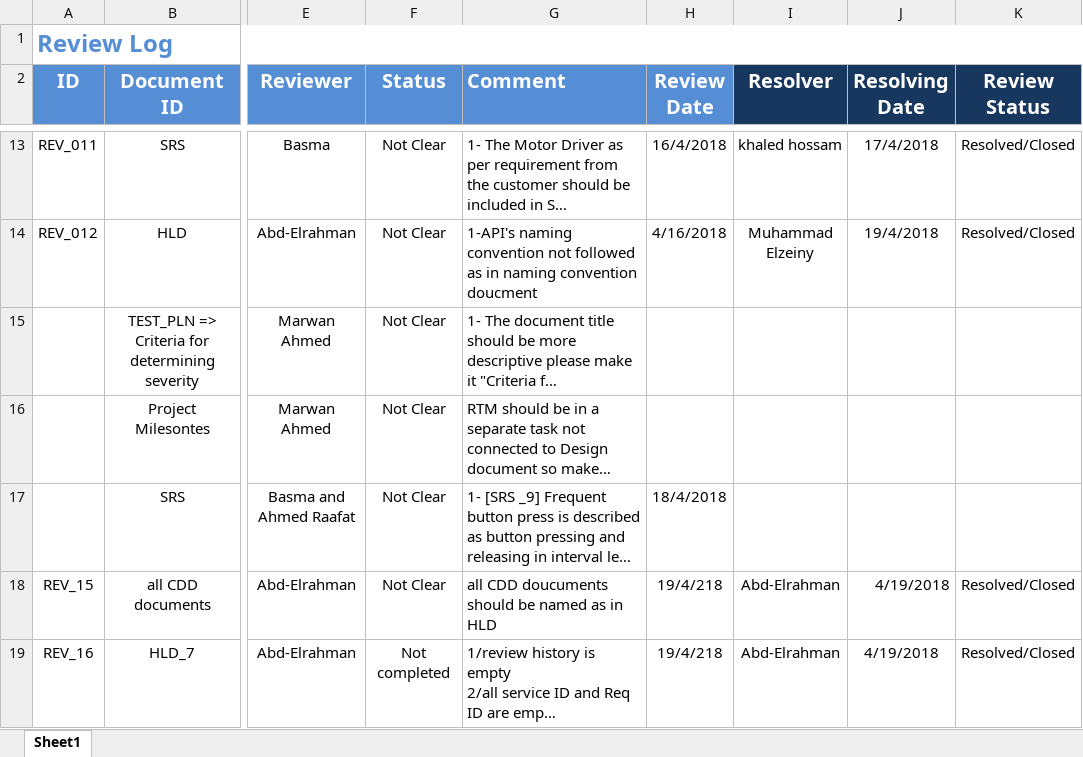
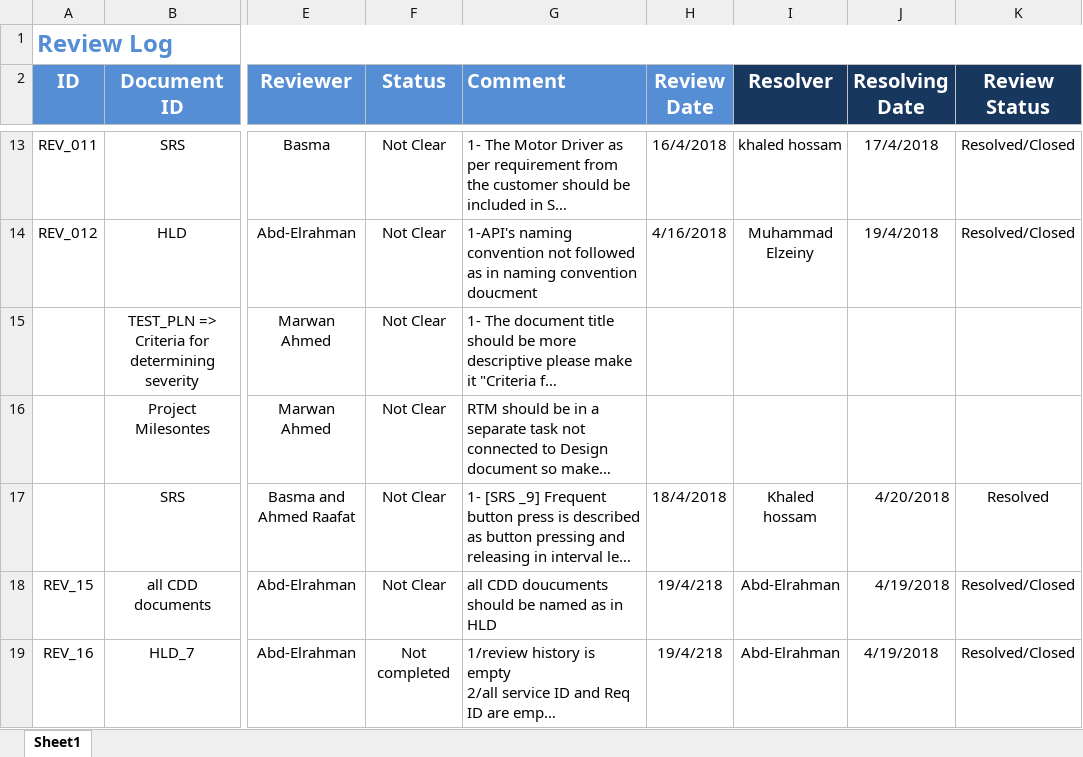
Before and after one commit to ITI-Embedded-QA/Kenovo_ElectricBlender, an Excel workbook: management/Review-Log.xlsx, sheet Sheet1, drawn as a sheet; only a part is shown, gaps mark what is left out; long unchanged cells end in …; values as stored, in another font and other column widths than the file's, no borders; the diff names each change by its address in the sheet, - before the commit and + after, or states it on an @@ line.

Commit message:
Resolving log regarding SRS requirements

```diff
--- a/management/Review-Log.xlsx (sheet Sheet1)
+++ b/management/Review-Log.xlsx (sheet Sheet1)
-I17 (Resolver): (empty)
+I17 (Resolver): Khaled hossam
-J17 (Resolving Date): (empty)
+J17 (Resolving Date): 4/20/2018
-K17 (Review Status): (empty)
+K17 (Review Status): Resolved
```
